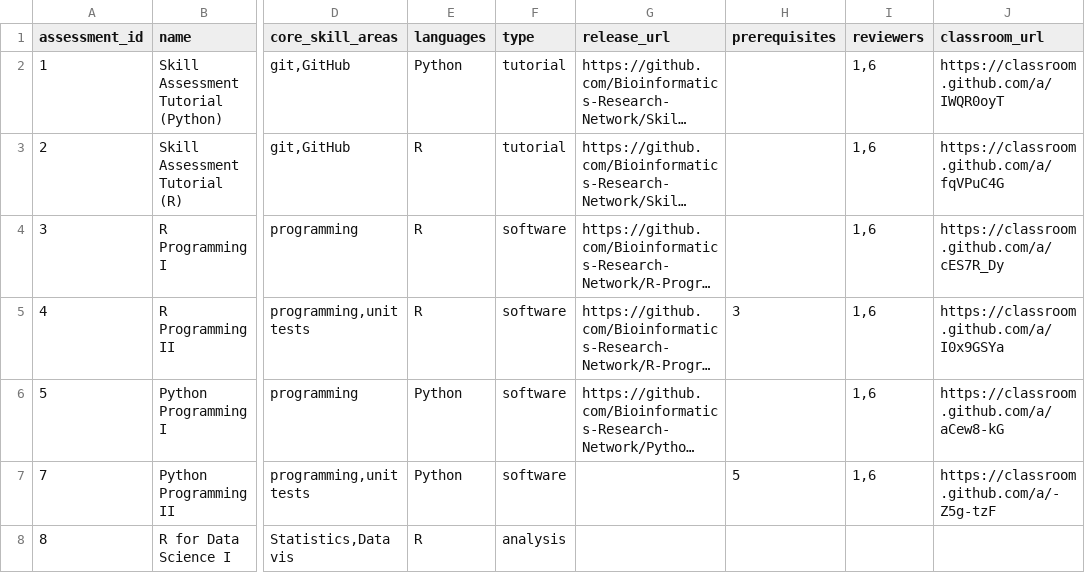
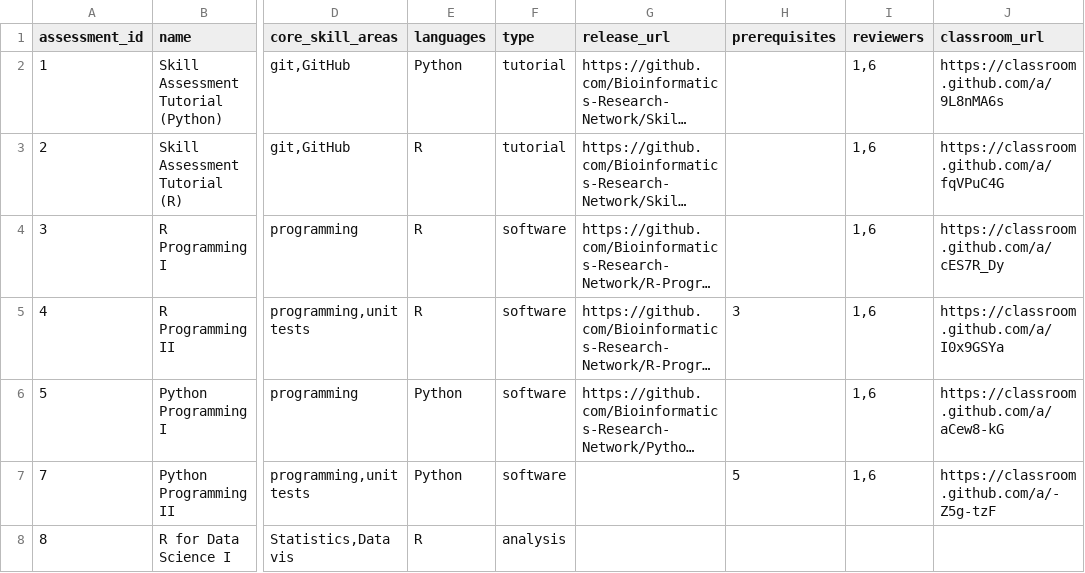
Before and after one commit to Bioinformatics-Research-Network/Bioinformed-Skill-App, a CSV file: data/assessments.csv (was app/db/assessments.csv), drawn as a sheet; only a part is shown, gaps mark what is left out; long unchanged cells end in …; the diff names each change by its address in the sheet, - before the commit and + after, or states it on an @@ line.

```diff
--- a/app/db/assessments.csv
+++ b/data/assessments.csv
-J2 (classroom_url): https://classroom.github.com/a/IWQR0oyT
+J2 (classroom_url): https://classroom.github.com/a/9L8nMA6s
```
Also changed, not shown: 21 other files.
